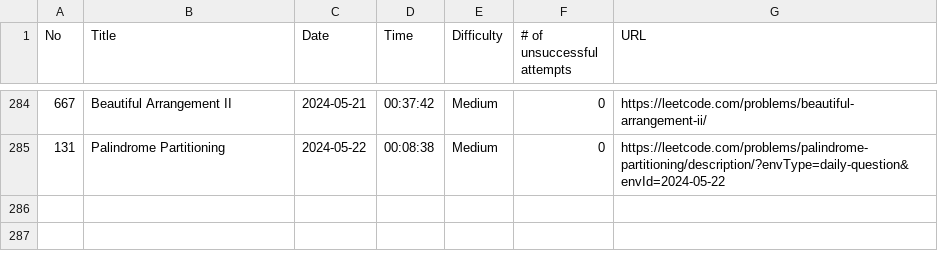
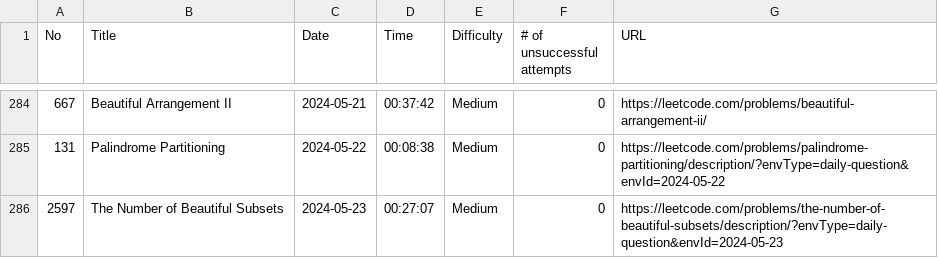
Before and after one commit to ryotaro612/lc, a CSV file: sessions.csv, drawn as a sheet; only a part is shown, gaps mark what is left out; the diff names each change by its address in the sheet, - before the commit and + after, or states it on an @@ line.

```diff
--- a/sessions.csv
+++ b/sessions.csv
+row 286: 2597 | The Number of Beautiful Subsets | 2024-05-23 | 00:27:07 | Medium | 0 | https://leetcode.com/problems/the-number-of-beautiful-subsets/description/?envType=daily-question&envId=2024-05-23
```
Also changed, not shown: 1 other file.
